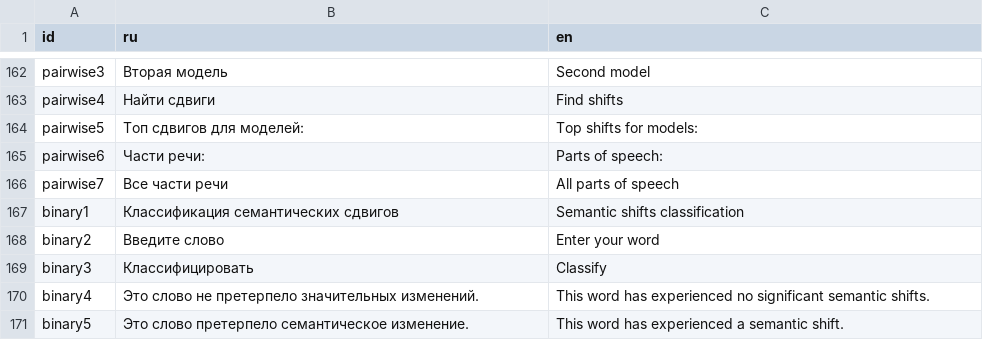
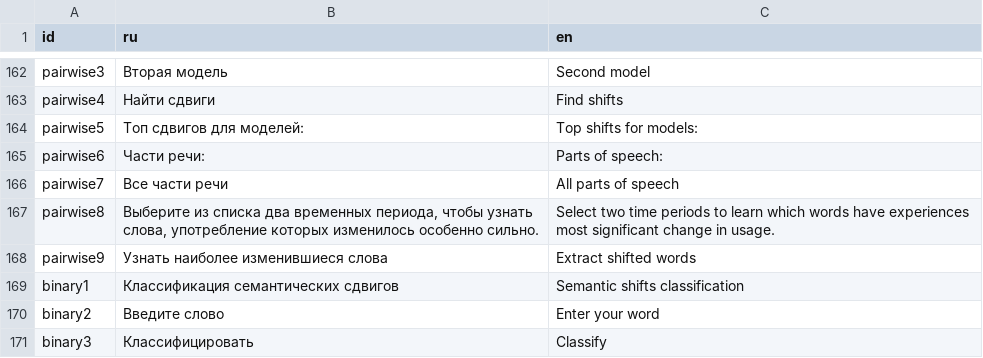
Before and after one commit to wadimiusz/diachrony_webvectors, a CSV file: strings.csv, drawn as a sheet; only a part is shown, gaps mark what is left out; the shorter side is filled out with more unchanged rows.

Commit message:
strings modified

```diff
--- a/strings.csv
+++ b/strings.csv
@@ -169,2 +169,4 @@ pairwise6,Части речи:,Parts of speech:
 pairwise7,Все части речи,All parts of speech
+pairwise8,"Выберите из списка два временных периода, чтобы узнать слова, употребление которых изменилось особенно сильно.","Select two time periods to learn which words have experiences most significant change in usage."
+pairwise9,"Узнать наиболее изменившиеся слова","Extract shifted words"
 binary1,Классификация семантических сдвигов,Semantic shifts classification
```
Also changed, not shown: 1 other file.
